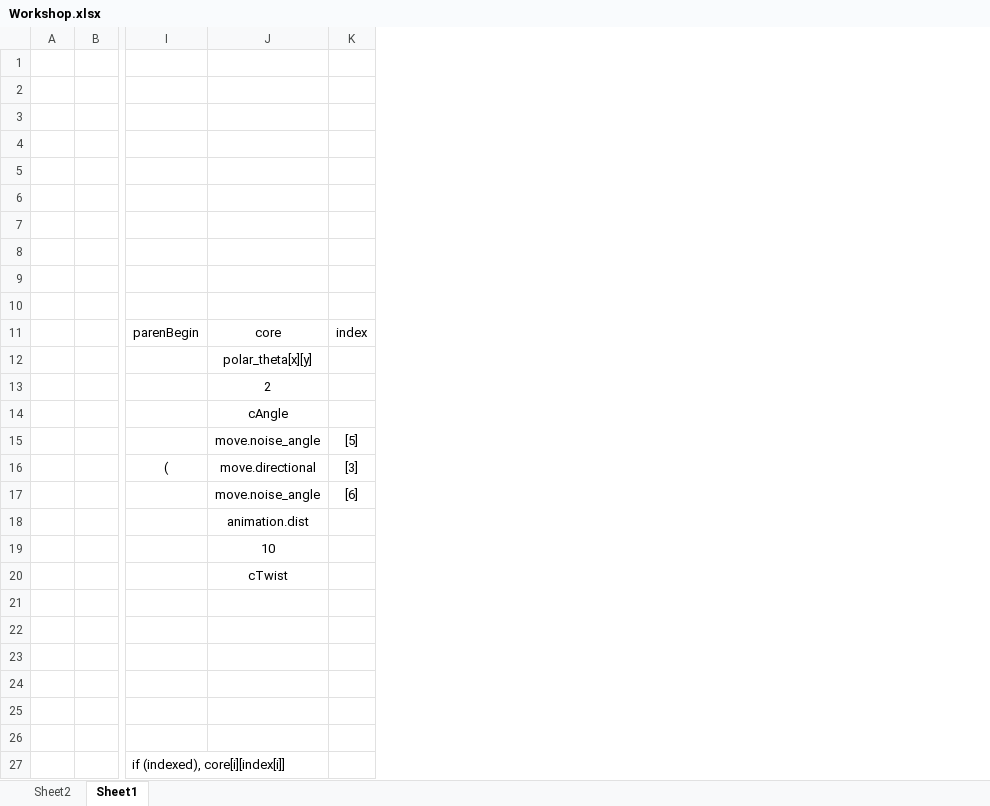
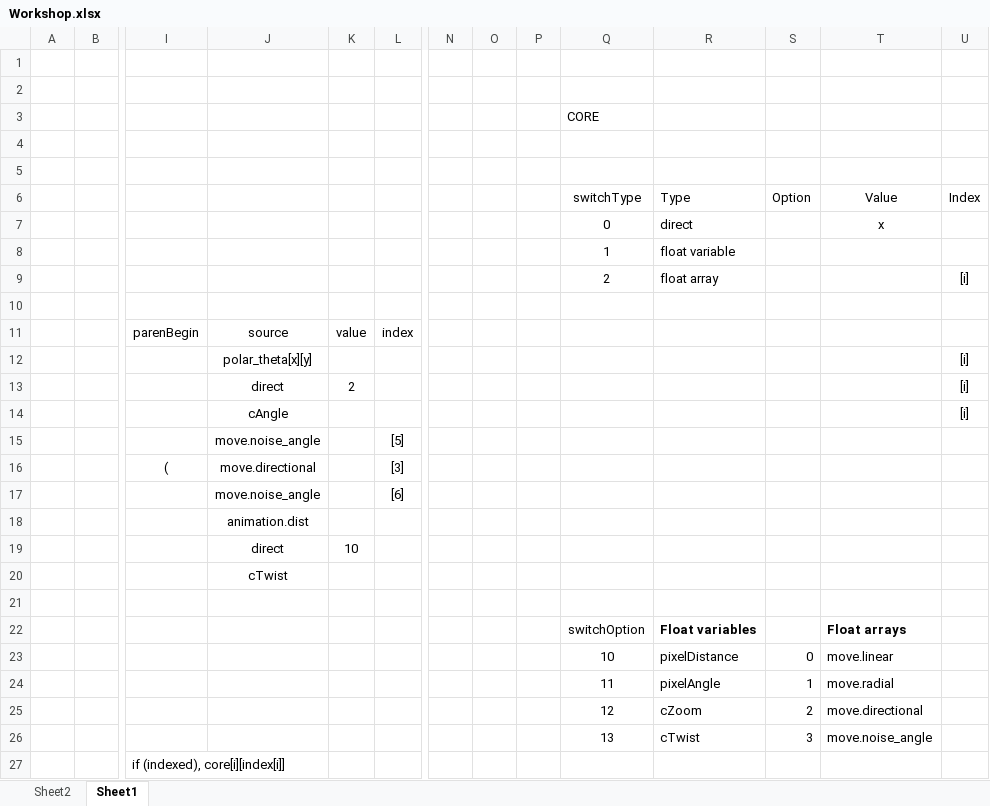
Before and after one commit to 4wheeljive/AnimARTrixWorkshop, an Excel workbook: Workshop.xlsx, sheet Sheet1, drawn as a sheet; only a part is shown, gaps mark what is left out; values as stored, in another font and other column widths than the file's, no borders; rows hold the shown columns only; the diff names each change by its address in the sheet, - before the commit and + after, or states it on an @@ line.

```diff
--- a/Workshop.xlsx (sheet Sheet1)
+++ b/Workshop.xlsx (sheet Sheet1)
+column K, rows 11-19: value |  | 2 |  |  |  |  |  | 10
+column N, empty
+column O, empty
+column P, empty
+column Q (switchType), row 3: CORE; rows 7-26: 0 | 1 | 2 |  |  |  |  |  |  |  |  |  |  |  |  | switchOption | 10 | 11 | 12 | 13
+column R (Type), rows 7-26: direct | float variable | float array |  |  |  |  |  |  |  |  |  |  |  |  | Float variables | pixelDistance | pixelAngle | cZoom | cTwist
+column S (Option), rows 23-26: 0 | 1 | 2 | 3
+column T (Value), rows 7-26: x |  |  |  |  |  |  |  |  |  |  |  |  |  |  | Float arrays | move.linear | move.radial | move.directional | move.noise_angle
+column U (Index), rows 9-14: [i] |  |  | [i] | [i] | [i]
-row 6: (empty)
+row 6:  |  |  |  |  |  |  |  |  | switchType | Type | Option | Value | Index
-row 8: (empty)
+row 8:  |  |  |  |  |  |  |  |  | 1 | float variable
-row 9: (empty)
+row 9:  |  |  |  |  |  |  |  |  | 2 | float array |  |  | [i]
-J11: core
+J11: source
-J13: 2
+J13: direct
-J19: 10
+J19: direct
-row 24: (empty)
+row 24:  |  |  |  |  |  |  |  |  | 11 | pixelAngle | 1 | move.radial
```
Also changed, not shown: 4 other files.
